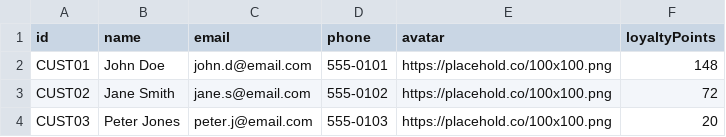
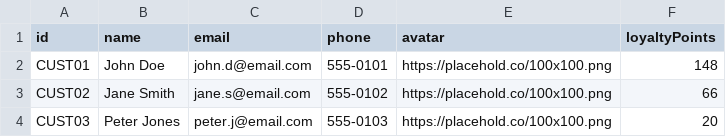
Before and after one commit to negirox/Khanewala, a CSV file: data/customers.csv, drawn as a sheet.

```diff
--- a/data/customers.csv
+++ b/data/customers.csv
@@ -2,3 +2,3 @@ id,name,email,phone,avatar,loyaltyPoints
 CUST01,John Doe,john.d@email.com,555-0101,https://placehold.co/100x100.png,148
-CUST02,Jane Smith,jane.s@email.com,555-0102,https://placehold.co/100x100.png,72
+CUST02,Jane Smith,jane.s@email.com,555-0102,https://placehold.co/100x100.png,66
 CUST03,Peter Jones,peter.j@email.com,555-0103,https://placehold.co/100x100.png,20
```
Also changed, not shown: data/orders_active.csv, data/orders_archived.csv.
